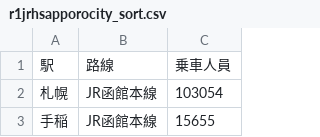
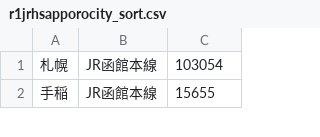
Before and after one commit to tkm512/tkm512.github.io, a CSV file: passengers/csv/r1jrhsapporocity_sort.csv, drawn as a sheet; only a part is shown.

```diff
--- a/passengers/csv/r1jrhsapporocity_sort.csv
+++ b/passengers/csv/r1jrhsapporocity_sort.csv
@@ -1,2 +1 @@
-駅,路線,乗車人員
 札幌,JR函館本線,103054
```
Also changed, not shown: passengers/csv/tokyometro.csv, 7 other files.
